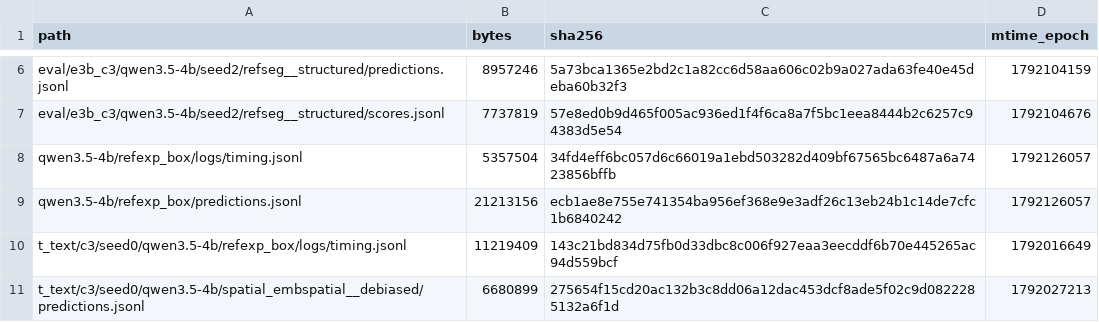
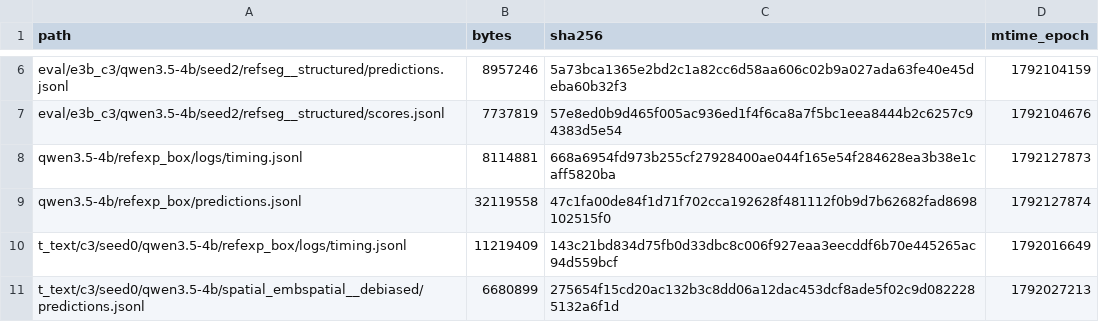
Before and after one commit to junli-gong/vision-internalization, a TSV file: experiments/E3/0052_hpc_eval_4b_hpcgpu06/LARGE_FILES.manifest.tsv, drawn as a sheet; only a part is shown, gaps mark what is left out.

```diff
--- a/experiments/E3/0052_hpc_eval_4b_hpcgpu06/LARGE_FILES.manifest.tsv
+++ b/experiments/E3/0052_hpc_eval_4b_hpcgpu06/LARGE_FILES.manifest.tsv
@@ -7,4 +7,4 @@ eval/e3b_c3/qwen3.5-4b/seed2/refseg__structured/predictions.jsonl	8957246	5a73bc
 eval/e3b_c3/qwen3.5-4b/seed2/refseg__structured/scores.jsonl	7737819	57e8ed0b9d465f005ac936ed1f4f6ca8a7f5bc1eea8444b2c6257c94383d5e54	1792104676
-qwen3.5-4b/refexp_box/logs/timing.jsonl	5357504	34fd4eff6bc057d6c66019a1ebd503282d409bf67565bc6487a6a7423856bffb	1792126057
-qwen3.5-4b/refexp_box/predictions.jsonl	21213156	ecb1ae8e755e741354ba956ef368e9e3adf26c13eb24b1c14de7cfc1b6840242	1792126057
+qwen3.5-4b/refexp_box/logs/timing.jsonl	8114881	668a6954fd973b255cf27928400ae044f165e54f284628ea3b38e1caff5820ba	1792127873
+qwen3.5-4b/refexp_box/predictions.jsonl	32119558	47c1fa00de84f1d71f702cca192628f481112f0b9d7b62682fad8698102515f0	1792127874
 t_text/c3/seed0/qwen3.5-4b/refexp_box/logs/timing.jsonl	11219409	143c21bd834d75fb0d33dbc8c006f927eaa3eecddf6b70e445265ac94d559bcf	1792016649
```
Also changed, not shown: 1 other file.
